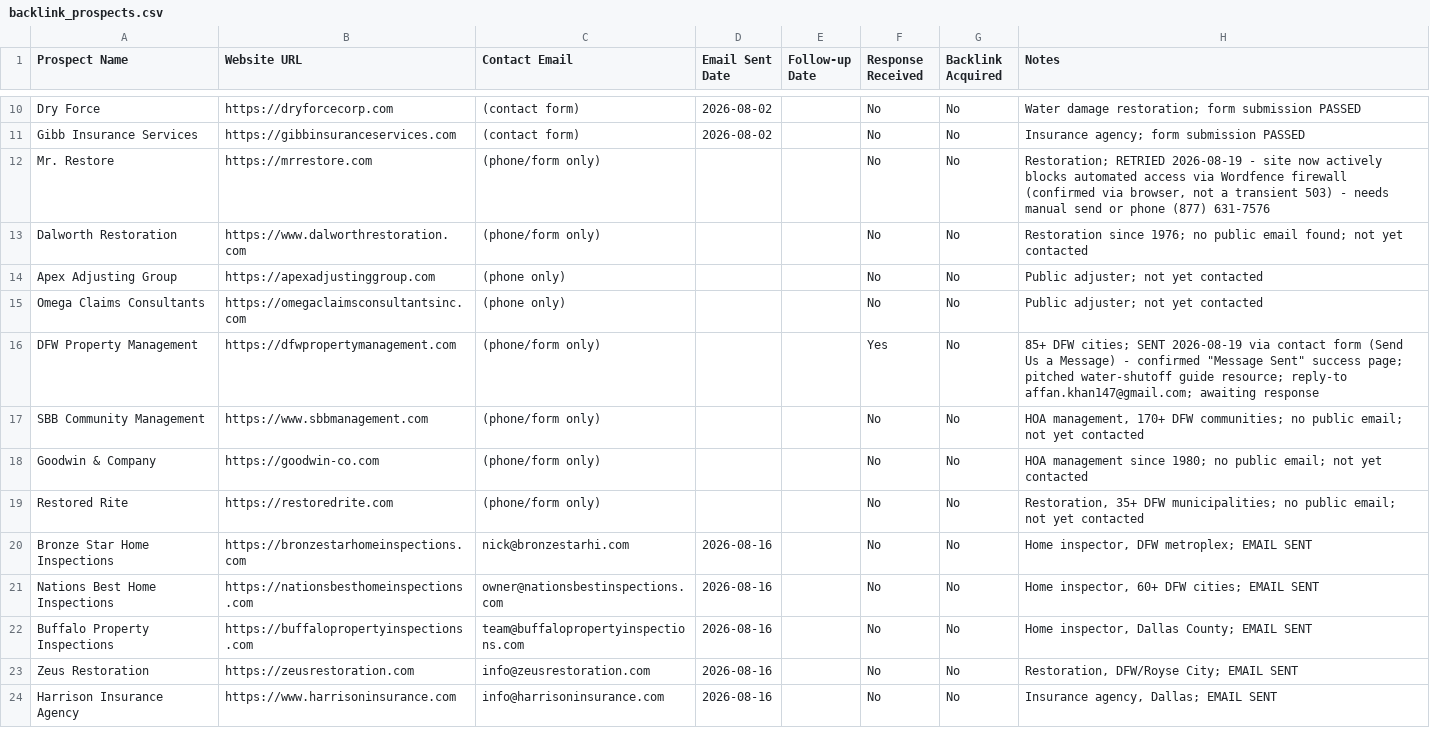
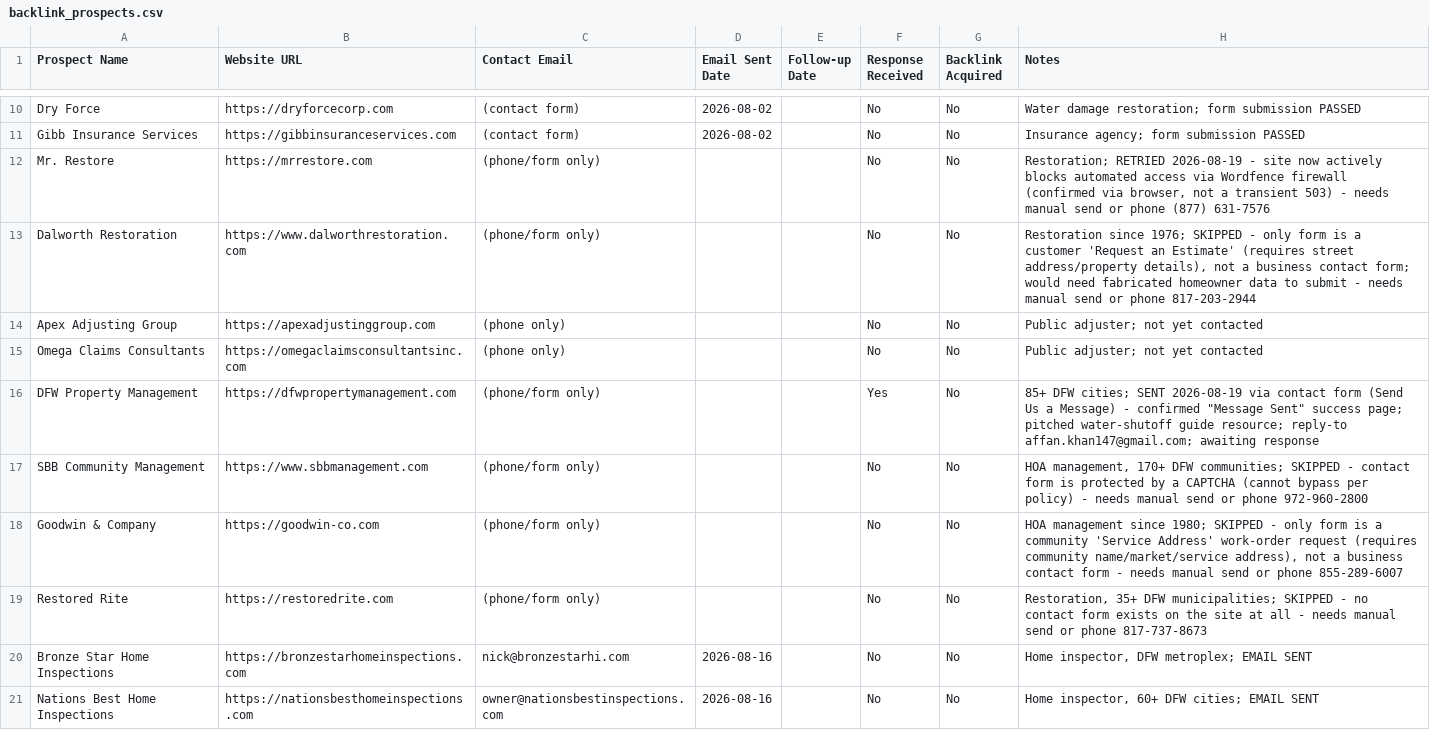
Before and after one commit to affankhan147-arch/ppc-website, a CSV file: backlink_prospects.csv, drawn as a sheet; only a part is shown, gaps mark what is left out; the shorter side is filled out with more unchanged rows.

Commit message:
Task58: document skip reasons for Dalworth/SBB/Goodwin/Restored Rite (form-fit and CAPTCHA blockers, phone numbers logged)

```diff
--- a/backlink_prospects.csv
+++ b/backlink_prospects.csv
@@ -12,3 +12,3 @@ Gibb Insurance Services,https://gibbinsuranceservices.com,(contact form),2026-08
 Mr. Restore,https://mrrestore.com,(phone/form only),,,No,No,"Restoration; RETRIED 2026-08-19 - site now actively blocks automated access via Wordfence firewall (confirmed via browser, not a transient 503) - needs manual send or phone (877) 631-7576"
-Dalworth Restoration,https://www.dalworthrestoration.com,(phone/form only),,,No,No,"Restoration since 1976; no public email found; not yet contacted"
+Dalworth Restoration,https://www.dalworthrestoration.com,(phone/form only),,,No,No,"Restoration since 1976; SKIPPED - only form is a customer 'Request an Estimate' (requires street address/property details), not a business contact form; would need fabricated homeowner data to submit - needs manual send or phone 817-203-2944"
 Apex Adjusting Group,https://apexadjustinggroup.com,(phone only),,,No,No,"Public adjuster; not yet contacted"
@@ -16,5 +16,5 @@ Omega Claims Consultants,https://omegaclaimsconsultantsinc.com,(phone only),,,No
 DFW Property Management,https://dfwpropertymanagement.com,(phone/form only),,,Yes,No,"85+ DFW cities; SENT 2026-08-19 via contact form (Send Us a Message) - confirmed ""Message Sent"" success page; pitched water-shutoff guide resource; reply-to affan.khan147@gmail.com; awaiting response"
-SBB Community Management,https://www.sbbmanagement.com,(phone/form only),,,No,No,"HOA management, 170+ DFW communities; no public email; not yet contacted"
-Goodwin & Company,https://goodwin-co.com,(phone/form only),,,No,No,"HOA management since 1980; no public email; not yet contacted"
-Restored Rite,https://restoredrite.com,(phone/form only),,,No,No,"Restoration, 35+ DFW municipalities; no public email; not yet contacted"
+SBB Community Management,https://www.sbbmanagement.com,(phone/form only),,,No,No,"HOA management, 170+ DFW communities; SKIPPED - contact form is protected by a CAPTCHA (cannot bypass per policy) - needs manual send or phone 972-960-2800"
+Goodwin & Company,https://goodwin-co.com,(phone/form only),,,No,No,"HOA management since 1980; SKIPPED - only form is a community 'Service Address' work-order request (requires community name/market/service address), not a business contact form - needs manual send or phone 855-289-6007"
+Restored Rite,https://restoredrite.com,(phone/form only),,,No,No,"Restoration, 35+ DFW municipalities; SKIPPED - no contact form exists on the site at all - needs manual send or phone 817-737-8673"
 Bronze Star Home Inspections,https://bronzestarhomeinspections.com,nick@bronzestarhi.com,2026-08-16,,No,No,"Home inspector, DFW metroplex; EMAIL SENT"
```
